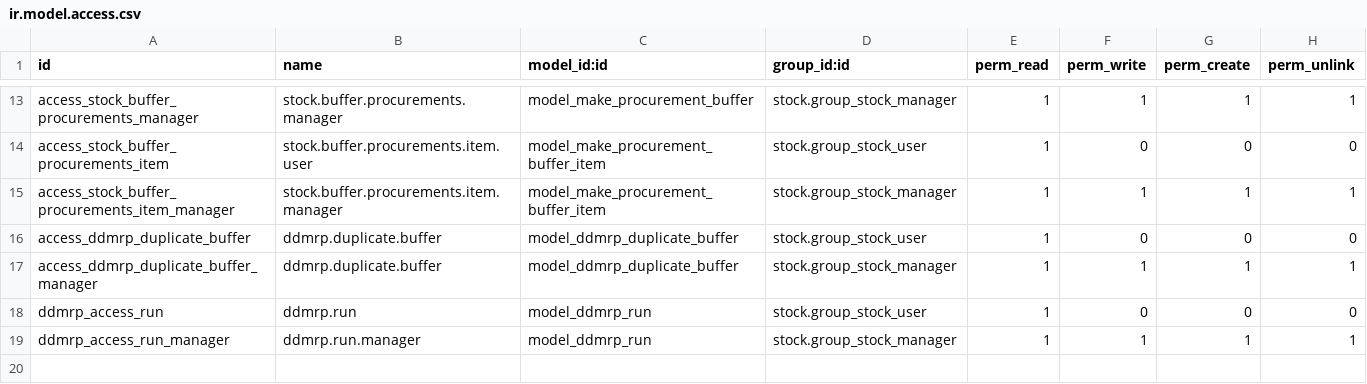
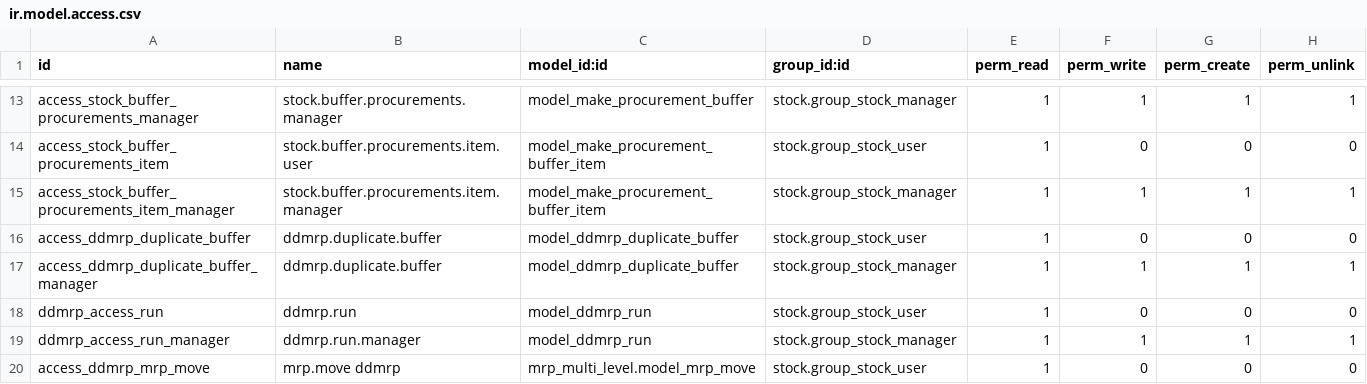
Before and after one commit to OCA/ddmrp, a CSV file: ddmrp/security/ir.model.access.csv, drawn as a sheet; only a part is shown, gaps mark what is left out; the diff names each change by its address in the sheet, - before the commit and + after, or states it on an @@ line.

Commit message:
[FIX] ddmrp: user without access to manufacturing app to update buffers
Acces to mrp.move is needed to refresh a stock buffer

```diff
--- a/ddmrp/security/ir.model.access.csv
+++ b/ddmrp/security/ir.model.access.csv
+row 20: access_ddmrp_mrp_move | mrp.move ddmrp | mrp_multi_level.model_mrp_move | stock.group_stock_user | 1 | 0 | 0 | 0
```
